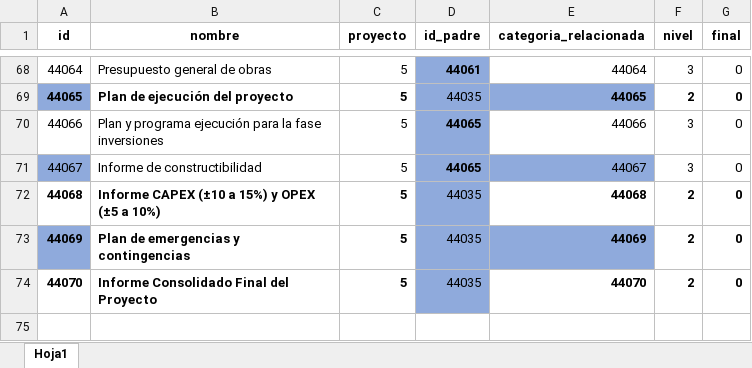
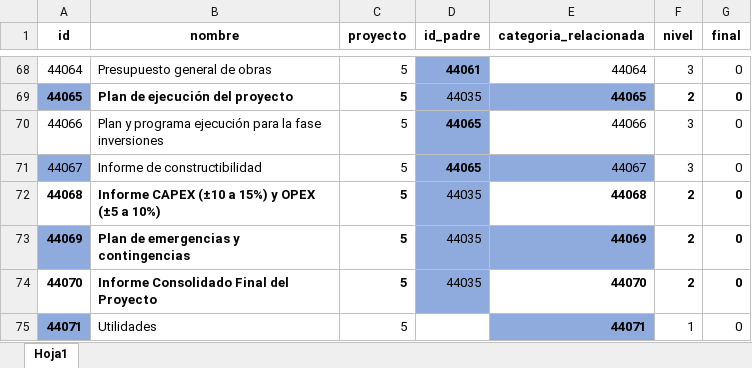
Before and after one commit to dani05333/aplicacion-capex, an Excel workbook: uploads/CategoriaNuevo/CategoriaMinaPanulcillo.xlsx, sheet Hoja1, drawn as a sheet; only a part is shown, gaps mark what is left out; values as stored, in another font and other column widths than the file's, no borders; table styles not drawn; the diff names each change by its address in the sheet, - before the commit and + after, or states it on an @@ line.

```diff
--- a/uploads/CategoriaNuevo/CategoriaMinaPanulcillo.xlsx (sheet Hoja1)
+++ b/uploads/CategoriaNuevo/CategoriaMinaPanulcillo.xlsx (sheet Hoja1)
+row 75: 44071 | Utilidades | 5 |  | 44071 | 1 | 0
```
Also changed, not shown: uploads/Dueno/dueñominapanulcillo.xlsx, uploads/ProyectoNuevo/prueba carga proyecto.xlsx, 1 other file.
